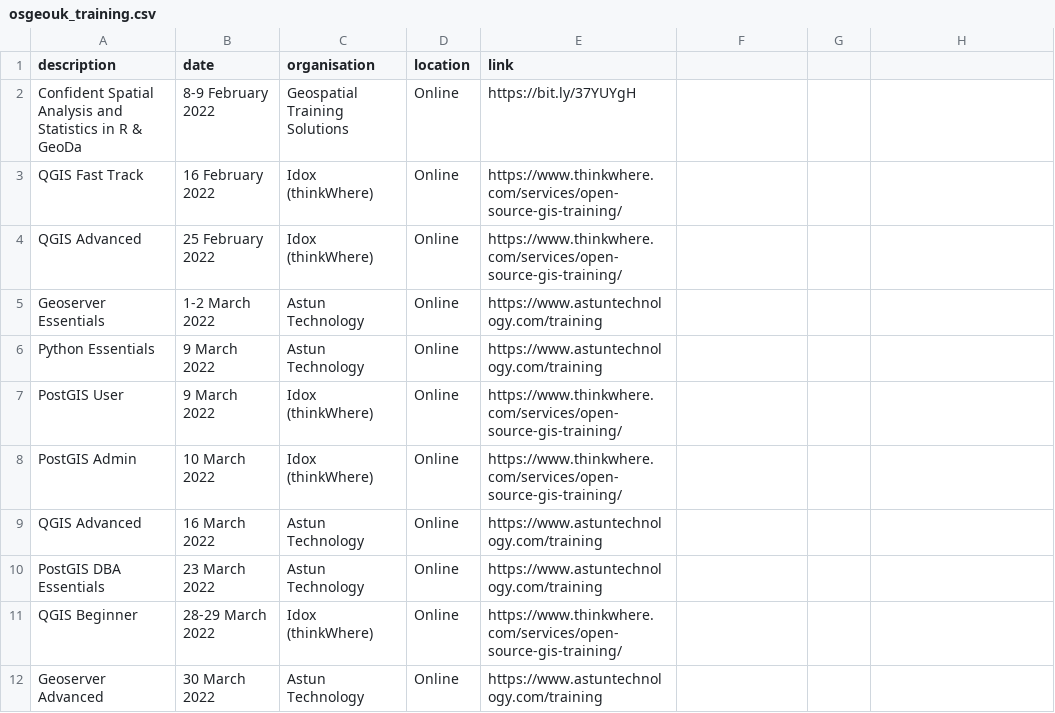
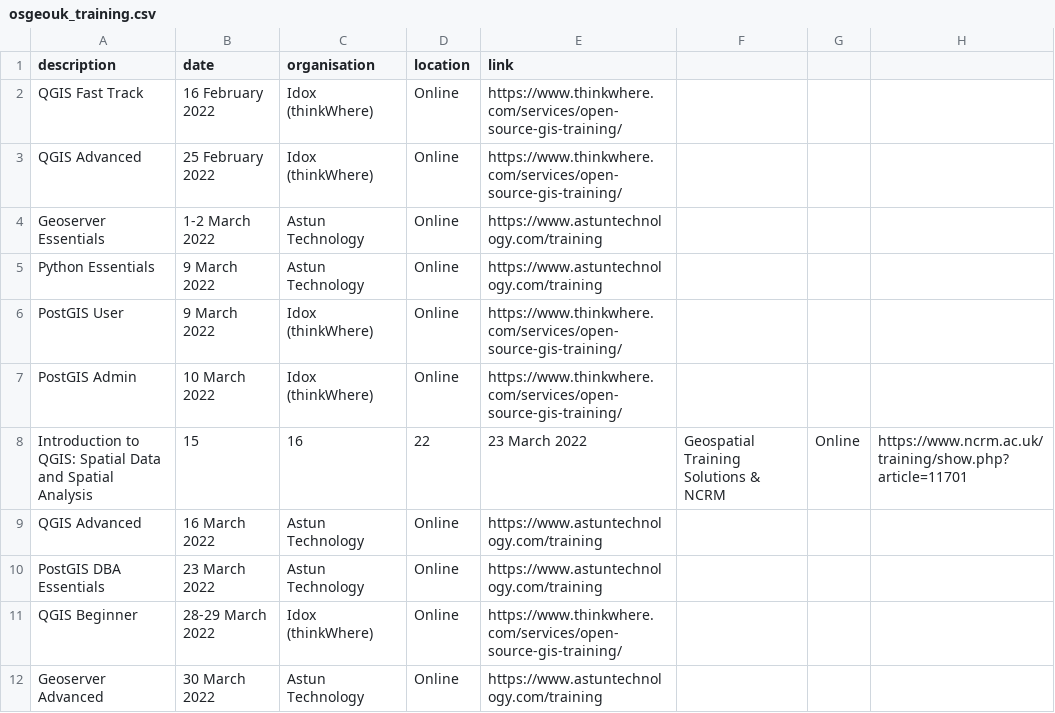
Before and after one commit to rachelesmee/website, a CSV file: _data/osgeouk_training.csv, drawn as a sheet; only a part is shown.

Commit message:
Update GTS courses

```diff
--- a/_data/osgeouk_training.csv
+++ b/_data/osgeouk_training.csv
@@ -1,3 +1,2 @@
 description,date,organisation,location,link
-Confident Spatial Analysis and Statistics in R & GeoDa, 8-9 February 2022,Geospatial Training Solutions,Online,https://bit.ly/37YUYgH
 QGIS Fast Track, 16 February 2022, Idox (thinkWhere), Online, https://www.thinkwhere.com/services/open-source-gis-training/
@@ -8,2 +7,3 @@ PostGIS User, 9 March 2022, Idox (thinkWhere), Online, https://www.thinkwhere.co
 PostGIS Admin, 10 March 2022, Idox (thinkWhere), Online, https://www.thinkwhere.com/services/open-source-gis-training/
+Introduction to QGIS: Spatial Data and Spatial Analysis, 15, 16, 22, 23 March 2022,Geospatial Training Solutions & NCRM,Online,https://www.ncrm.ac.uk/training/show.php?article=11701
 QGIS Advanced,16 March 2022, Astun Technology, Online, https://www.astuntechnology.com/training
```
